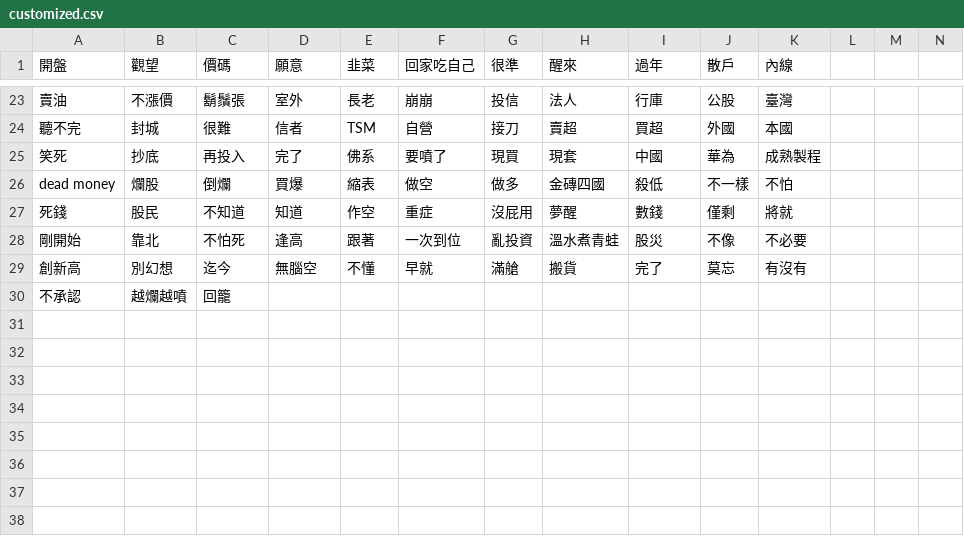
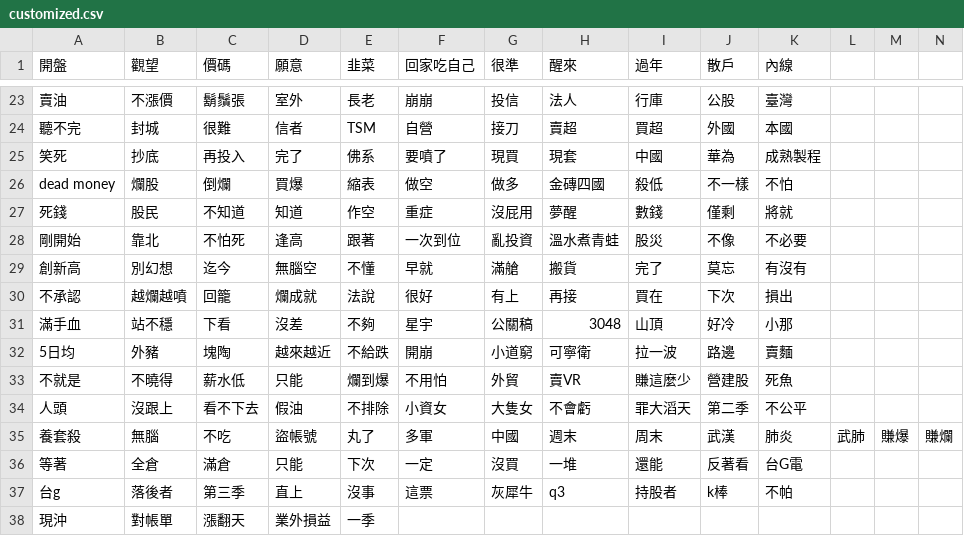
Before and after one commit to tu19970201/ckip_nlp_model, a CSV file: customized.csv, drawn as a sheet; only a part is shown, gaps mark what is left out; rows hold the shown columns only; the diff names each change by its address in the sheet, - before the commit and + after, or states it on an @@ line.

Commit message:
Add files via upload

```diff
--- a/customized.csv
+++ b/customized.csv
-D30 (願意): (empty)
+D30 (願意): 爛成就
-E30 (韭菜): (empty)
+E30 (韭菜): 法說
-F30 (回家吃自己): (empty)
+F30 (回家吃自己): 很好
-G30 (很準): (empty)
+G30 (很準): 有上
-H30 (醒來): (empty)
+H30 (醒來): 再接
-I30 (過年): (empty)
+I30 (過年): 買在
-J30 (散戶): (empty)
+J30 (散戶): 下次
-K30 (內線): (empty)
+K30 (內線): 損出
+row 31: 滿手血 | 站不穩 | 下看 | 沒差 | 不夠 | 星宇 | 公關稿 | 3048 | 山頂 | 好冷 | 小那
+row 32: 5日均 | 外豬 | 塊陶 | 越來越近 | 不給跌 | 開崩 | 小道窮 | 可寧衛 | 拉一波 | 路邊 | 賣麵
+row 33: 不就是 | 不曉得 | 薪水低 | 只能 | 爛到爆 | 不用怕 | 外貿 | 賣VR | 賺這麼少 | 營建股 | 死魚
+row 34: 人頭 | 沒跟上 | 看不下去 | 假油 | 不排除 | 小資女 | 大隻女 | 不會虧 | 罪大滔天 | 第二季 | 不公平
+row 35: 養套殺 | 無腦 | 不吃 | 盜帳號 | 丸了 | 多軍 | 中國 | 週末 | 周末 | 武漢 | 肺炎 | 武肺 | 賺爆 | 賺爛
+row 36: 等著 | 全倉 | 滿倉 | 只能 | 下次 | 一定 | 沒買 | 一堆 | 還能 | 反著看 | 台G電
+row 37: 台g | 落後者 | 第三季 | 直上 | 沒事 | 這票 | 灰犀牛 | q3 | 持股者 | k棒 | 不帕
+row 38: 現沖 | 對帳單 | 漲翻天 | 業外損益 | 一季
```
